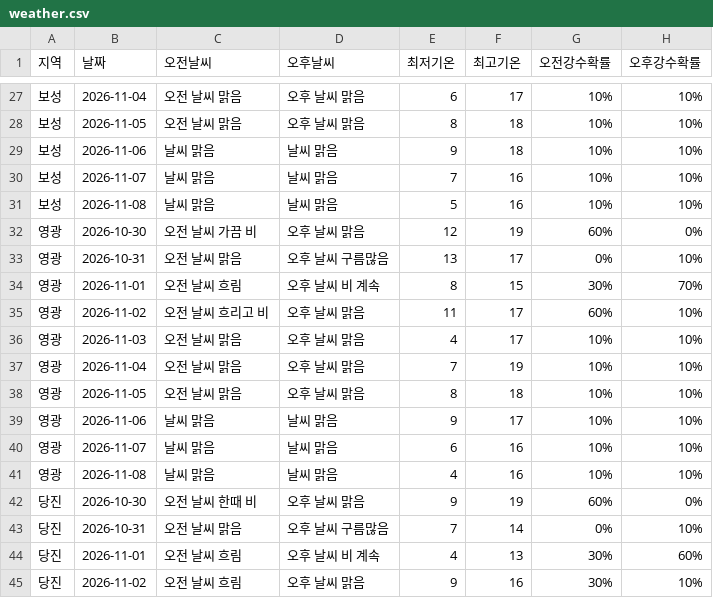
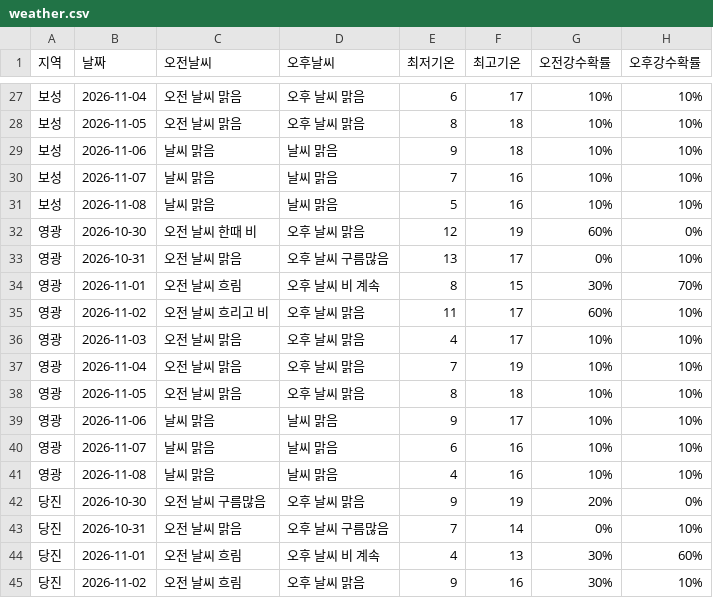
Before and after one commit to wngml7055/potato-times, a CSV file: data/weather.csv, drawn as a sheet; only a part is shown, gaps mark what is left out.

```diff
--- a/data/weather.csv
+++ b/data/weather.csv
@@ -31,3 +31,3 @@
 보성,2026-11-08,날씨 맑음,날씨 맑음,5,16,10%,10%
-영광,2026-10-30,오전 날씨 가끔 비,오후 날씨 맑음,12,19,60%,0%
+영광,2026-10-30,오전 날씨 한때 비,오후 날씨 맑음,12,19,60%,0%
 영광,2026-10-31,오전 날씨 맑음,오후 날씨 구름많음,13,17,0%,10%
@@ -41,3 +41,3 @@
 영광,2026-11-08,날씨 맑음,날씨 맑음,4,16,10%,10%
-당진,2026-10-30,오전 날씨 한때 비,오후 날씨 맑음,9,19,60%,0%
+당진,2026-10-30,오전 날씨 구름많음,오후 날씨 맑음,9,19,20%,0%
 당진,2026-10-31,오전 날씨 맑음,오후 날씨 구름많음,7,14,0%,10%
```
